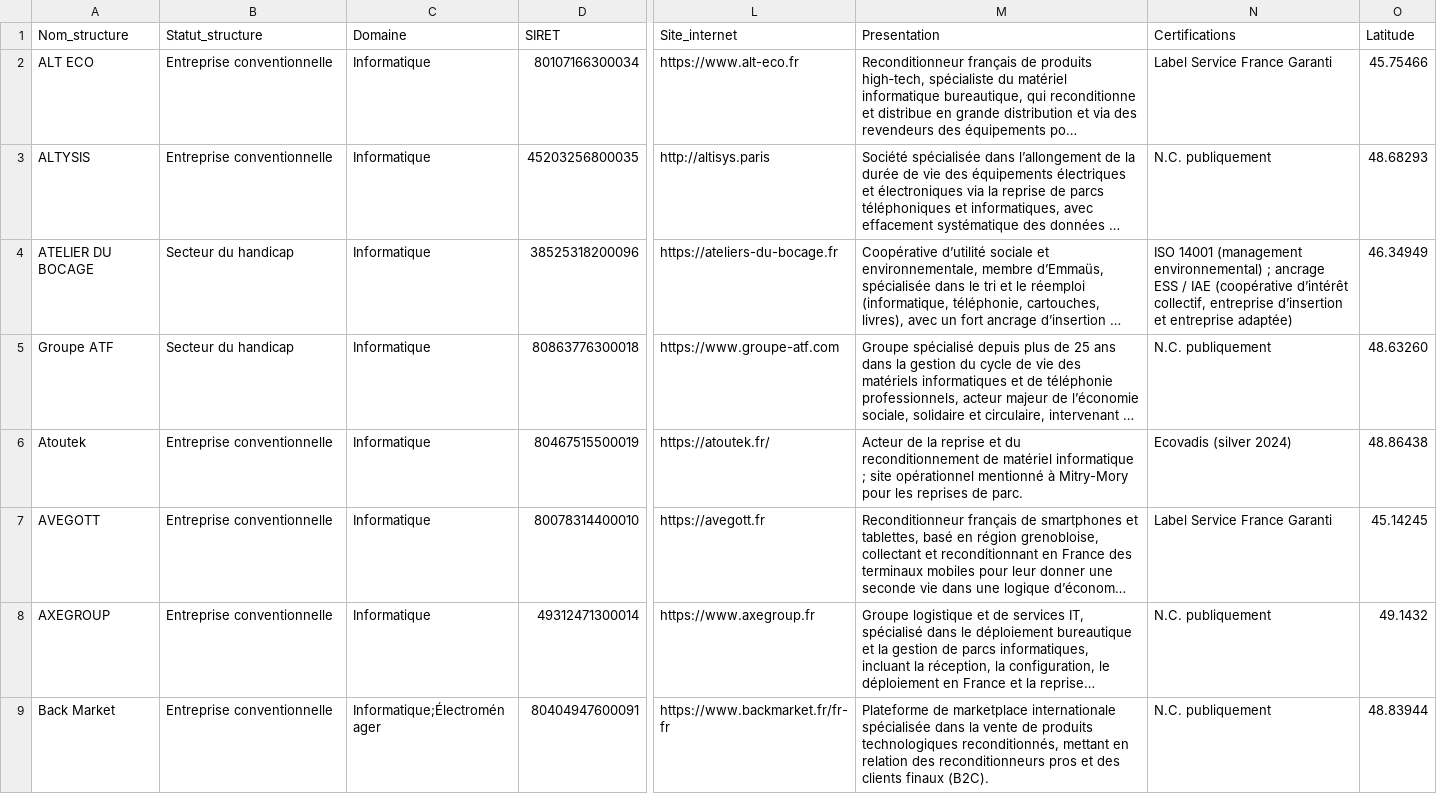
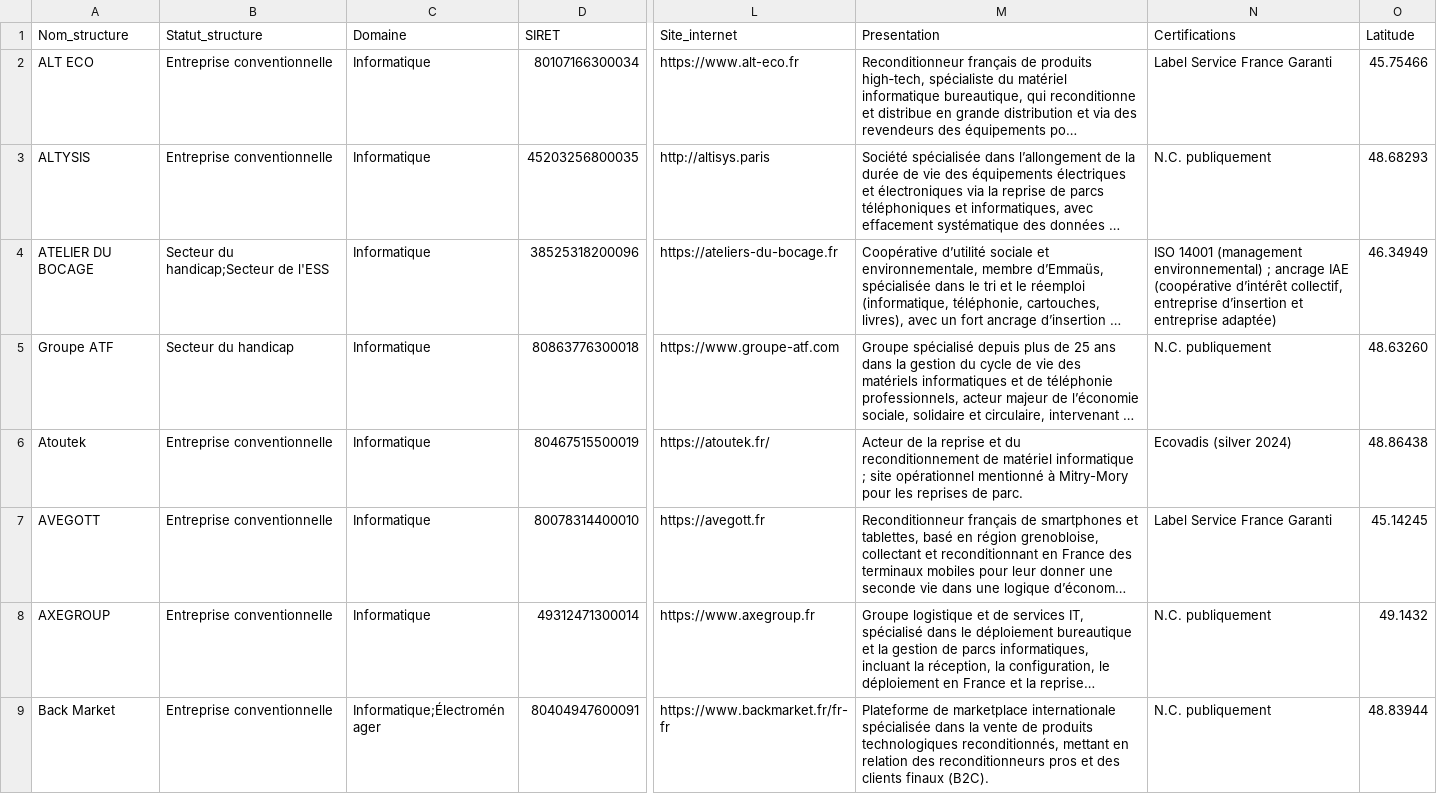
Before and after one commit to planification-ecologique/achats-reemploi, a CSV file: acteurs_reemploi_poc.csv, drawn as a sheet; only a part is shown, gaps mark what is left out; long unchanged cells end in …; the diff names each change by its address in the sheet, - before the commit and + after, or states it on an @@ line.

```diff
--- a/acteurs_reemploi_poc.csv
+++ b/acteurs_reemploi_poc.csv
-B4 (Statut_structure): Secteur du handicap
+B4 (Statut_structure): Secteur du handicap;Secteur de l'ESS
-N4 (Certifications): …; ancrage ESS / IAE (coopérative…
+N4 (Certifications): …; ancrage IAE (coopérative…
```
Also changed, not shown: 1 other file.
